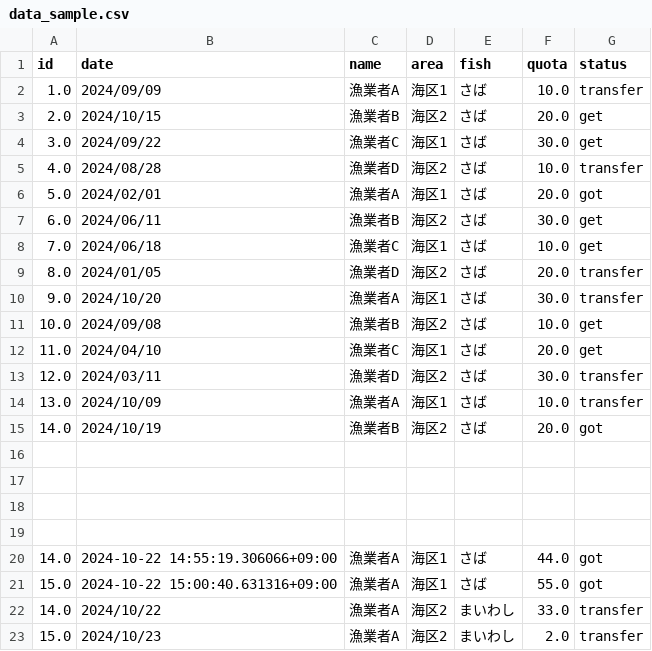
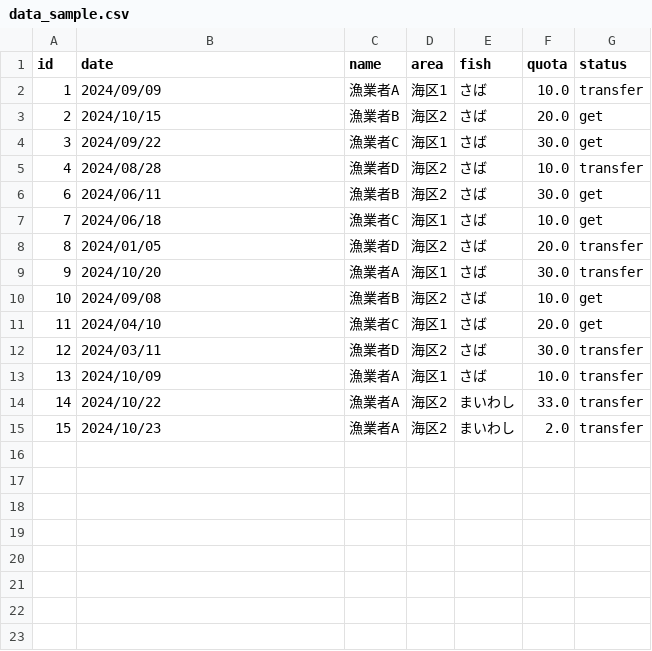
Before and after one commit to SeiichiTake/enmaki_app, a CSV file: data/data_sample.csv, drawn as a sheet.

Commit message:
Refactor code to use session_state for storing data

```diff
--- a/data/data_sample.csv
+++ b/data/data_sample.csv
@@ -1,23 +1,15 @@
 id,date,name,area,fish,quota,status
-1.0,2024/09/09,漁業者A,海区1,さば,10.0,transfer
-2.0,2024/10/15,漁業者B,海区2,さば,20.0,get
-3.0,2024/09/22,漁業者C,海区1,さば,30.0,get
-4.0,2024/08/28,漁業者D,海区2,さば,10.0,transfer
-5.0,2024/02/01,漁業者A,海区1,さば,20.0,got
-6.0,2024/06/11,漁業者B,海区2,さば,30.0,get
-7.0,2024/06/18,漁業者C,海区1,さば,10.0,get
-8.0,2024/01/05,漁業者D,海区2,さば,20.0,transfer
-9.0,2024/10/20,漁業者A,海区1,さば,30.0,transfer
-10.0,2024/09/08,漁業者B,海区2,さば,10.0,get
-11.0,2024/04/10,漁業者C,海区1,さば,20.0,get
-12.0,2024/03/11,漁業者D,海区2,さば,30.0,transfer
-13.0,2024/10/09,漁業者A,海区1,さば,10.0,transfer
-14.0,2024/10/19,漁業者B,海区2,さば,20.0,got
-,,,,,,
-,,,,,,
-,,,,,,
-,,,,,,
-14.0,2024-10-22 14:55:19.306066+09:00,漁業者A,海区1,さば,44.0,got
-15.0,2024-10-22 15:00:40.631316+09:00,漁業者A,海区1,さば,55.0,got
-14.0,2024/10/22,漁業者A,海区2,まいわし,33.0,transfer
-15.0,2024/10/23,漁業者A,海区2,まいわし,2.0,transfer
+1,2024/09/09,漁業者A,海区1,さば,10.0,transfer
+2,2024/10/15,漁業者B,海区2,さば,20.0,get
+3,2024/09/22,漁業者C,海区1,さば,30.0,get
+4,2024/08/28,漁業者D,海区2,さば,10.0,transfer
+6,2024/06/11,漁業者B,海区2,さば,30.0,get
+7,2024/06/18,漁業者C,海区1,さば,10.0,get
+8,2024/01/05,漁業者D,海区2,さば,20.0,transfer
+9,2024/10/20,漁業者A,海区1,さば,30.0,transfer
+10,2024/09/08,漁業者B,海区2,さば,10.0,get
+11,2024/04/10,漁業者C,海区1,さば,20.0,get
+12,2024/03/11,漁業者D,海区2,さば,30.0,transfer
+13,2024/10/09,漁業者A,海区1,さば,10.0,transfer
+14,2024/10/22,漁業者A,海区2,まいわし,33.0,transfer
+15,2024/10/23,漁業者A,海区2,まいわし,2.0,transfer
```
Also changed, not shown: 2 other files.
